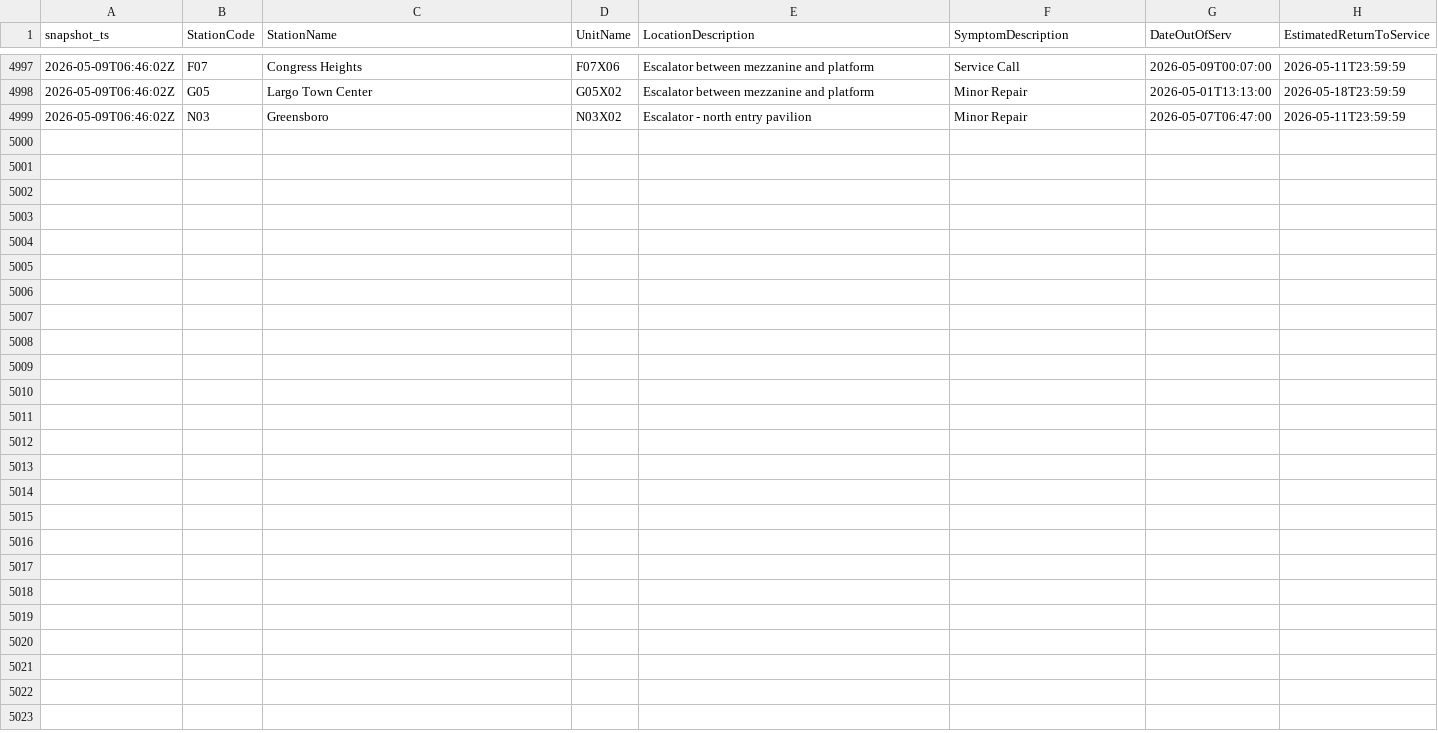
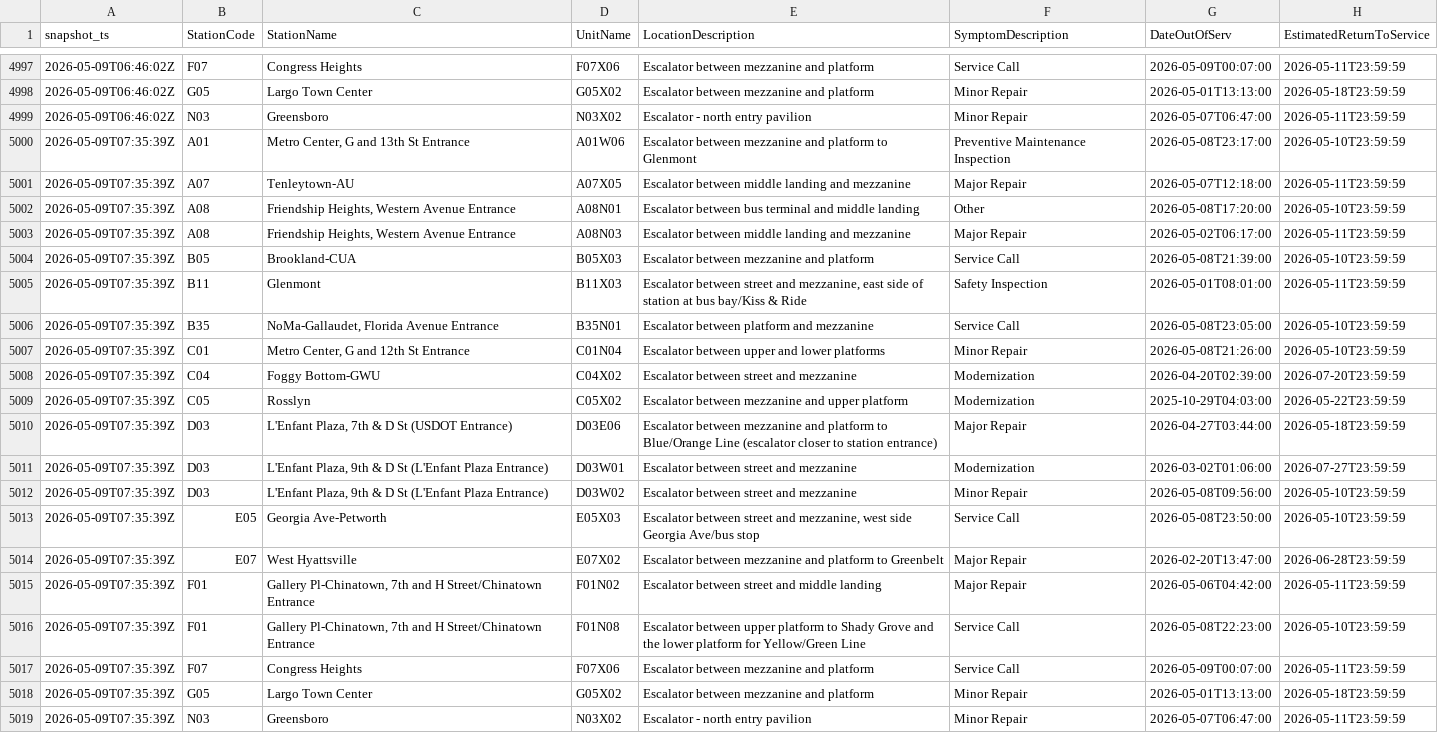
Before and after one commit to CetiAlphaFive/wmata-escalators, a CSV file: data/escalator_outages.csv, drawn as a sheet; only a part is shown, gaps mark what is left out; the diff names each change by its address in the sheet, - before the commit and + after, or states it on an @@ line.

```diff
--- a/data/escalator_outages.csv
+++ b/data/escalator_outages.csv
+row 5000: 2026-05-09T07:35:39Z | A01 | Metro Center, G and 13th St Entrance | A01W06 | Escalator between mezzanine and platform to Glenmont | Preventive Maintenance Inspection | 2026-05-08T23:17:00 | 2026-05-10T23:59:59
+row 5001: 2026-05-09T07:35:39Z | A07 | Tenleytown-AU | A07X05 | Escalator between middle landing and mezzanine | Major Repair | 2026-05-07T12:18:00 | 2026-05-11T23:59:59
+row 5002: 2026-05-09T07:35:39Z | A08 | Friendship Heights, Western Avenue Entrance | A08N01 | Escalator between bus terminal and middle landing | Other | 2026-05-08T17:20:00 | 2026-05-10T23:59:59
+row 5003: 2026-05-09T07:35:39Z | A08 | Friendship Heights, Western Avenue Entrance | A08N03 | Escalator between middle landing and mezzanine | Major Repair | 2026-05-02T06:17:00 | 2026-05-11T23:59:59
+row 5004: 2026-05-09T07:35:39Z | B05 | Brookland-CUA | B05X03 | Escalator between mezzanine and platform | Service Call | 2026-05-08T21:39:00 | 2026-05-10T23:59:59
+row 5005: 2026-05-09T07:35:39Z | B11 | Glenmont | B11X03 | Escalator between street and mezzanine, east side of station at bus bay/Kiss & Ride | Safety Inspection | 2026-05-01T08:01:00 | 2026-05-11T23:59:59
+row 5006: 2026-05-09T07:35:39Z | B35 | NoMa-Gallaudet, Florida Avenue Entrance | B35N01 | Escalator between platform and mezzanine | Service Call | 2026-05-08T23:05:00 | 2026-05-10T23:59:59
+row 5007: 2026-05-09T07:35:39Z | C01 | Metro Center, G and 12th St Entrance | C01N04 | Escalator between upper and lower platforms | Minor Repair | 2026-05-08T21:26:00 | 2026-05-10T23:59:59
+row 5008: 2026-05-09T07:35:39Z | C04 | Foggy Bottom-GWU | C04X02 | Escalator between street and mezzanine | Modernization | 2026-04-20T02:39:00 | 2026-07-20T23:59:59
+row 5009: 2026-05-09T07:35:39Z | C05 | Rosslyn | C05X02 | Escalator between mezzanine and upper platform | Modernization | 2025-10-29T04:03:00 | 2026-05-22T23:59:59
+row 5010: 2026-05-09T07:35:39Z | D03 | L'Enfant Plaza, 7th & D St (USDOT Entrance) | D03E06 | Escalator between mezzanine and platform to Blue/Orange Line (escalator closer to station entrance) | Major Repair | 2026-04-27T03:44:00 | 2026-05-18T23:59:59
+row 5011: 2026-05-09T07:35:39Z | D03 | L'Enfant Plaza, 9th & D St (L'Enfant Plaza Entrance) | D03W01 | Escalator between street and mezzanine | Modernization | 2026-03-02T01:06:00 | 2026-07-27T23:59:59
+row 5012: 2026-05-09T07:35:39Z | D03 | L'Enfant Plaza, 9th & D St (L'Enfant Plaza Entrance) | D03W02 | Escalator between street and mezzanine | Minor Repair | 2026-05-08T09:56:00 | 2026-05-10T23:59:59
+row 5013: 2026-05-09T07:35:39Z | E05 | Georgia Ave-Petworth | E05X03 | Escalator between street and mezzanine, west side Georgia Ave/bus stop | Service Call | 2026-05-08T23:50:00 | 2026-05-10T23:59:59
+row 5014: 2026-05-09T07:35:39Z | E07 | West Hyattsville | E07X02 | Escalator between mezzanine and platform to Greenbelt | Major Repair | 2026-02-20T13:47:00 | 2026-06-28T23:59:59
+row 5015: 2026-05-09T07:35:39Z | F01 | Gallery Pl-Chinatown, 7th and H Street/Chinatown Entrance | F01N02 | Escalator between street and middle landing | Major Repair | 2026-05-06T04:42:00 | 2026-05-11T23:59:59
+row 5016: 2026-05-09T07:35:39Z | F01 | Gallery Pl-Chinatown, 7th and H Street/Chinatown Entrance | F01N08 | Escalator between upper platform to Shady Grove and the lower platform for Yellow/Green Line | Service Call | 2026-05-08T22:23:00 | 2026-05-10T23:59:59
+row 5017: 2026-05-09T07:35:39Z | F07 | Congress Heights | F07X06 | Escalator between mezzanine and platform | Service Call | 2026-05-09T00:07:00 | 2026-05-11T23:59:59
+row 5018: 2026-05-09T07:35:39Z | G05 | Largo Town Center | G05X02 | Escalator between mezzanine and platform | Minor Repair | 2026-05-01T13:13:00 | 2026-05-18T23:59:59
+row 5019: 2026-05-09T07:35:39Z | N03 | Greensboro | N03X02 | Escalator - north entry pavilion | Minor Repair | 2026-05-07T06:47:00 | 2026-05-11T23:59:59
```
Also changed, not shown: 1 other file.
